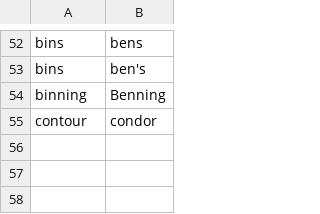
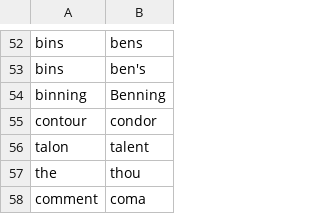
Before and after one commit to ephicks7/talon_community, a CSV file: settings/words_to_replace.csv, drawn as a sheet; only a part is shown, gaps mark what is left out.

Commit message:
words to replace: the,thou

```diff
--- a/settings/words_to_replace.csv
+++ b/settings/words_to_replace.csv
@@ -55 +55,4 @@ binning,Benning
 contour,condor
+talon,talent
+the,thou
+comment,coma
```
